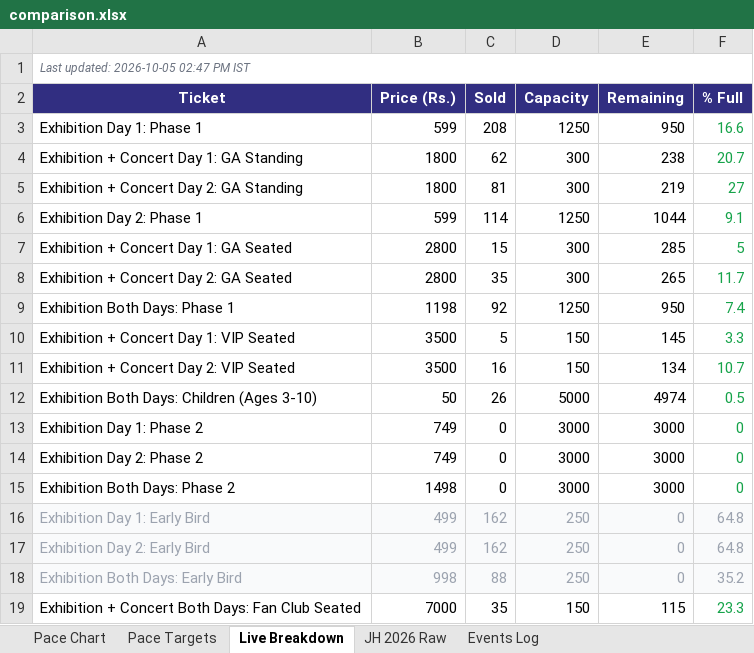
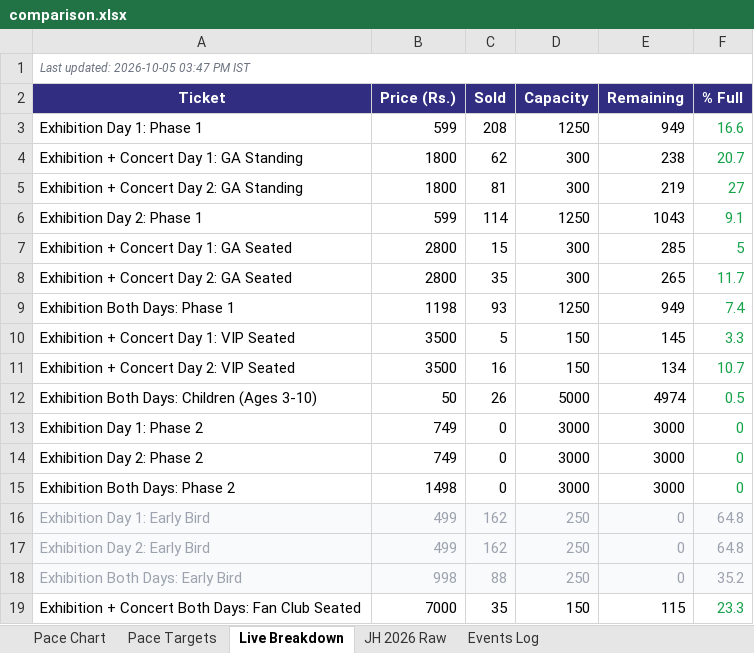
Before and after one commit to vanishinggradient/ticketing-jh-2027-status-page, an Excel workbook: comparison.xlsx, sheet Live Breakdown, drawn as a sheet; values as stored, in another font and other column widths than the file's, no borders; the diff names each change by its address in the sheet, - before the commit and + after, or states it on an @@ line.

```diff
--- a/comparison.xlsx (sheet Live Breakdown)
+++ b/comparison.xlsx (sheet Live Breakdown)
-A1 (Ticket): Last updated: 2026-10-05 02:47 PM IST
+A1 (Ticket): Last updated: 2026-10-05 03:47 PM IST
-E3 (Remaining): 950
+E3 (Remaining): 949
-E6 (Remaining): 1044
+E6 (Remaining): 1043
-C9 (Sold): 92
+C9 (Sold): 93
-E9 (Remaining): 950
+E9 (Remaining): 949
```
Also changed, not shown: sheet Pace Targets, sheet Pace Chart, 2 other files.
